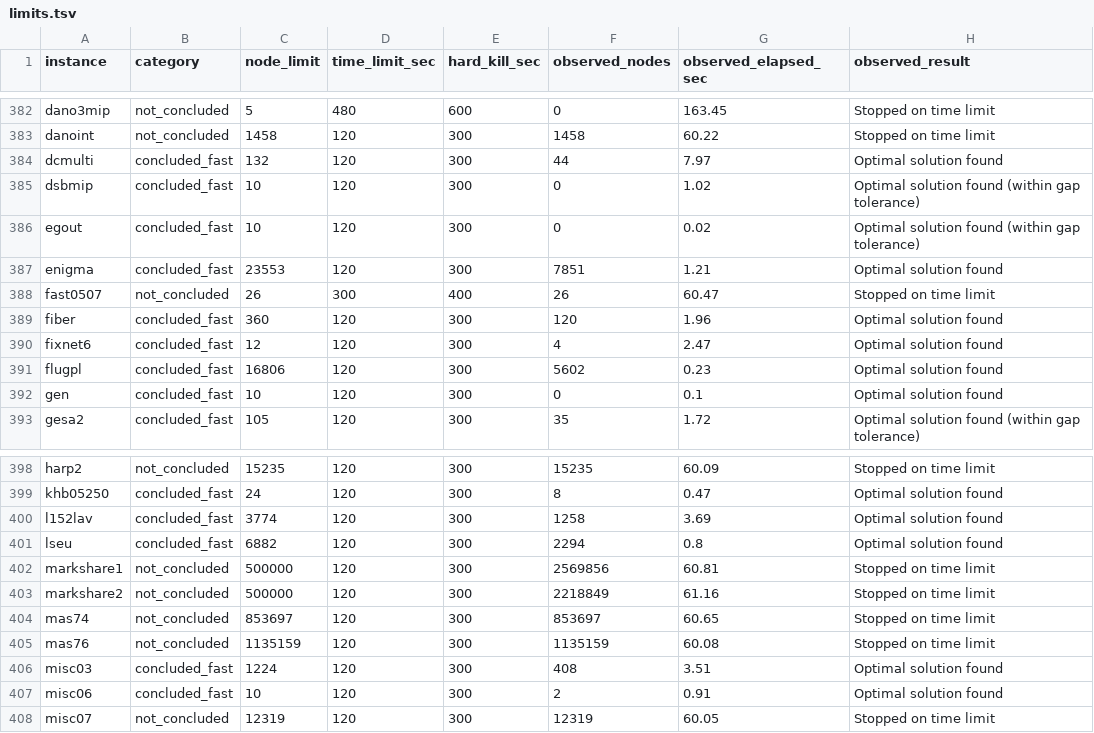
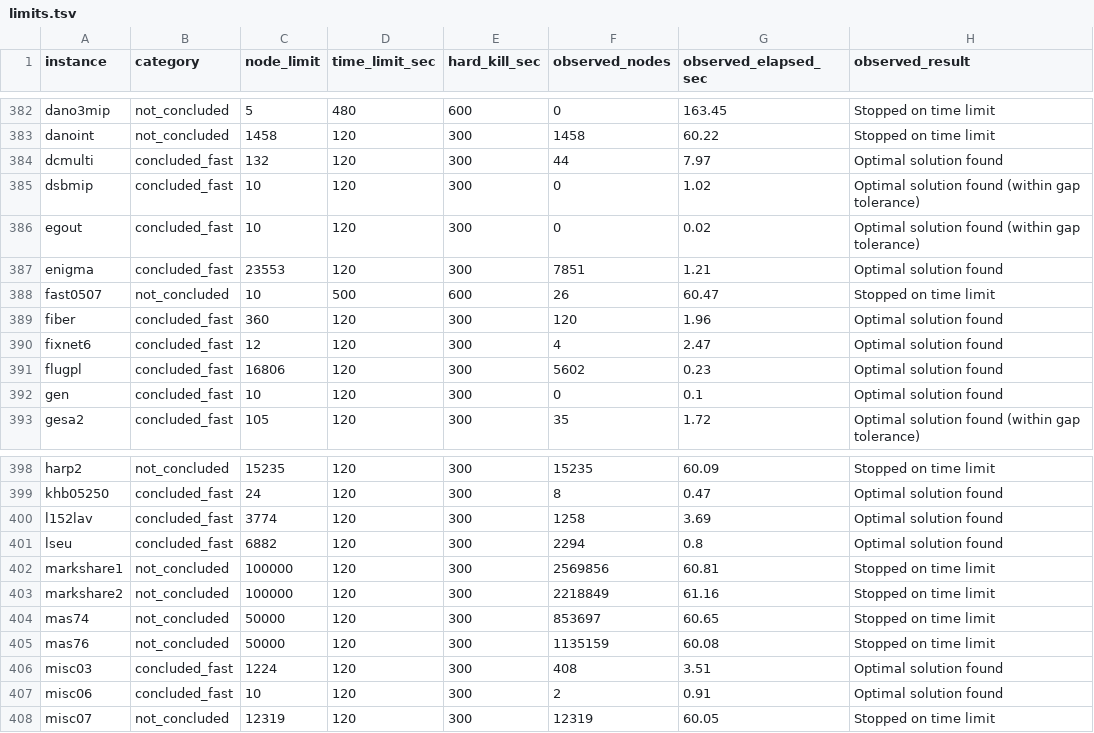
Before and after one commit to h-g-s/mip-sanity-data, a TSV file: limits.tsv, drawn as a sheet; only a part is shown, gaps mark what is left out.

Commit message:
updated limits

```diff
--- a/limits.tsv
+++ b/limits.tsv
@@ -387,3 +387,3 @@ egout	concluded_fast	10	120	300	0	0.02	Optimal solution found (within gap tolera
 enigma	concluded_fast	23553	120	300	7851	1.21	Optimal solution found
-fast0507	not_concluded	26	300	400	26	60.47	Stopped on time limit
+fast0507	not_concluded	10	500	600	26	60.47	Stopped on time limit
 fiber	concluded_fast	360	120	300	120	1.96	Optimal solution found
@@ -401,6 +401,6 @@ l152lav	concluded_fast	3774	120	300	1258	3.69	Optimal solution found
 lseu	concluded_fast	6882	120	300	2294	0.8	Optimal solution found
-markshare1	not_concluded	500000	120	300	2569856	60.81	Stopped on time limit
-markshare2	not_concluded	500000	120	300	2218849	61.16	Stopped on time limit
-mas74	not_concluded	853697	120	300	853697	60.65	Stopped on time limit
-mas76	not_concluded	1135159	120	300	1135159	60.08	Stopped on time limit
+markshare1	not_concluded	100000	120	300	2569856	60.81	Stopped on time limit
+markshare2	not_concluded	100000	120	300	2218849	61.16	Stopped on time limit
+mas74	not_concluded	50000	120	300	853697	60.65	Stopped on time limit
+mas76	not_concluded	50000	120	300	1135159	60.08	Stopped on time limit
 misc03	concluded_fast	1224	120	300	408	3.51	Optimal solution found
```
